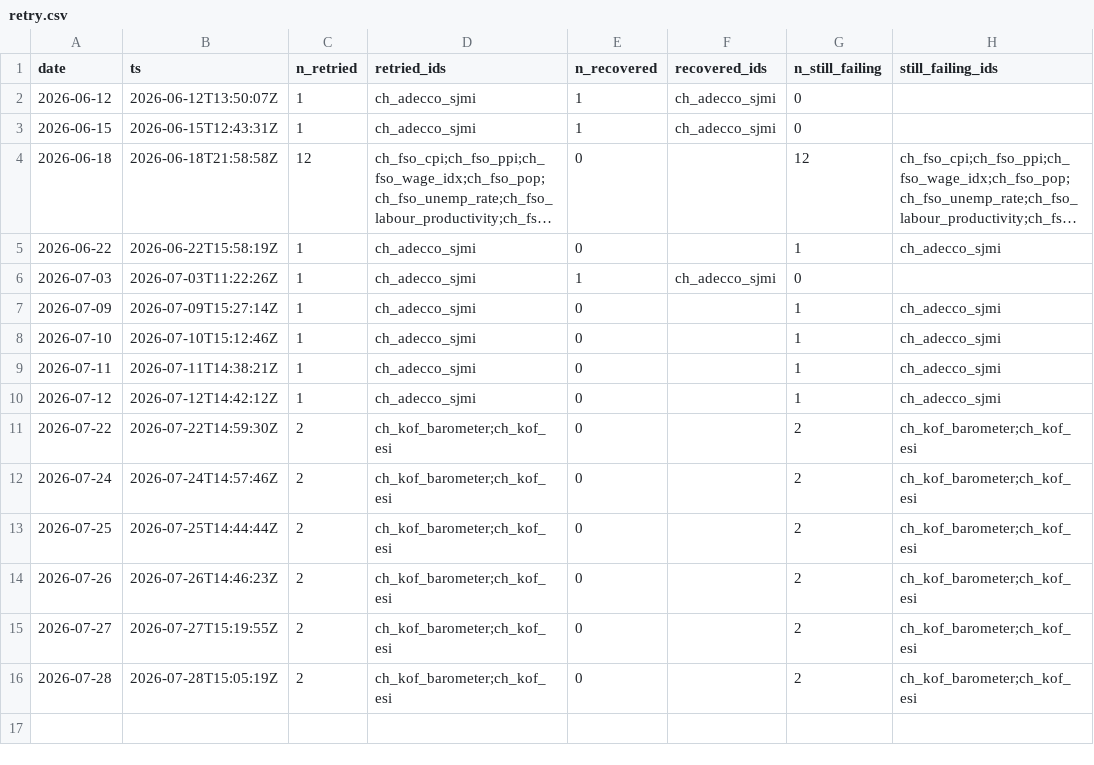
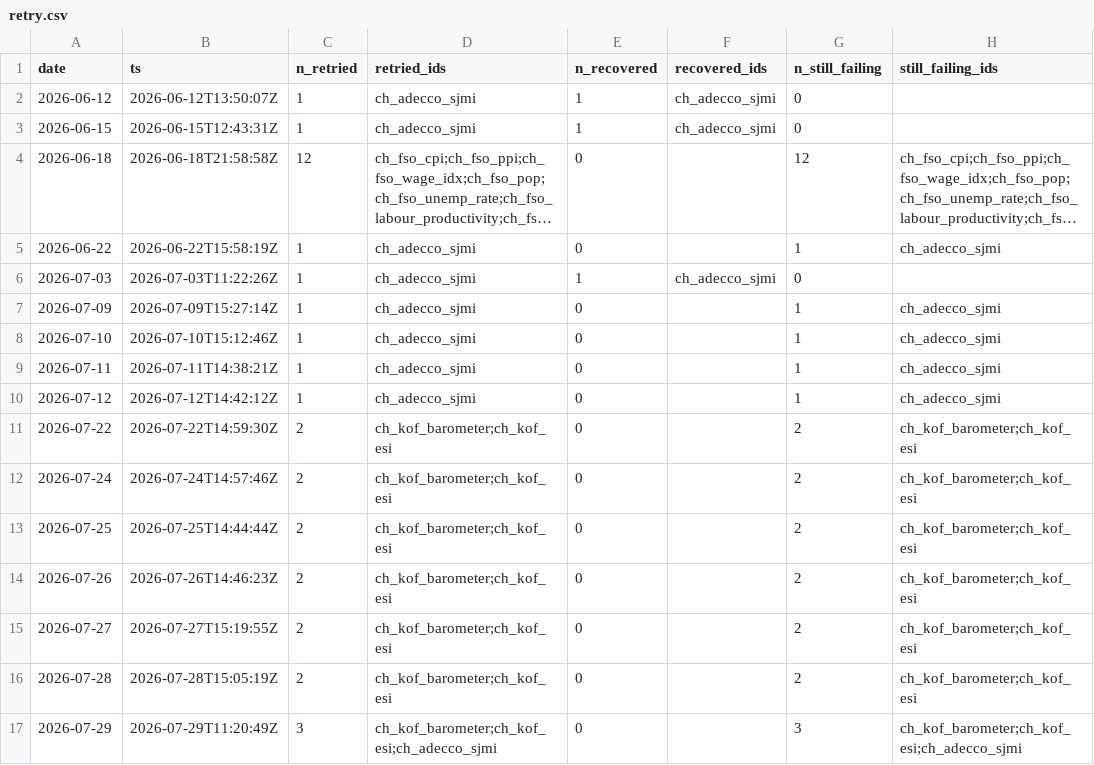
Before and after one commit to cynkra/dataseries-data, a CSV file: data/retry.csv, drawn as a sheet; long unchanged cells end in ….

```diff
--- a/data/retry.csv
+++ b/data/retry.csv
@@ -16 +16,2 @@
 "2026-07-28","2026-07-28T15:05:19Z",2,"ch_kof_barometer;ch_kof_esi",0,"",2,"ch_kof_barometer;ch_kof_esi"
+"2026-07-29","2026-07-29T11:20:49Z",3,"ch_kof_barometer;ch_kof_esi;ch_adecco_sjmi",0,"",3,"ch_kof_barometer;ch_kof_esi;ch_adecco_sjmi"
```
Also changed, not shown: 5 other files.
